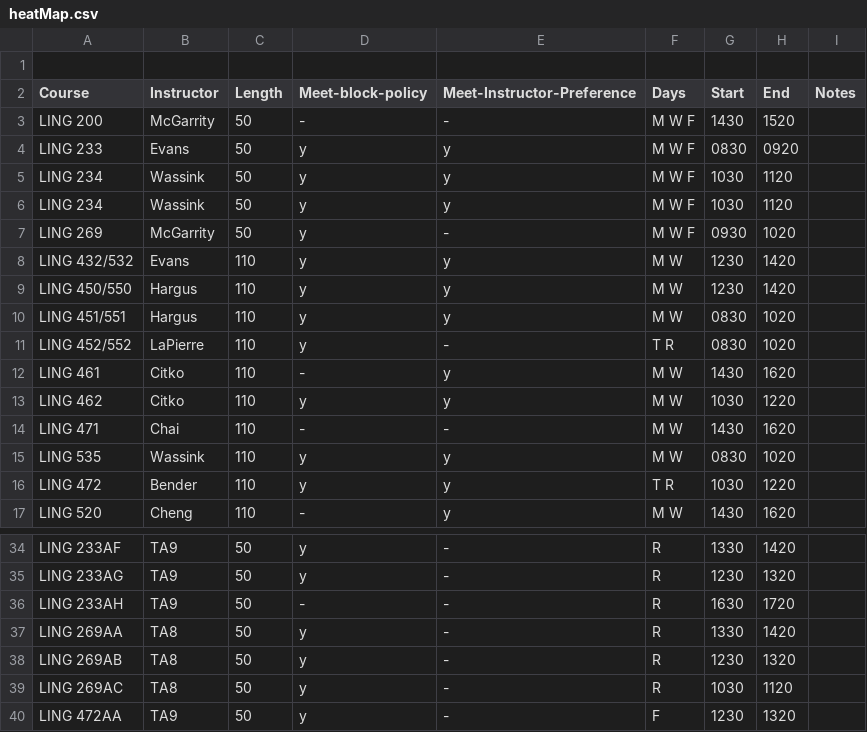
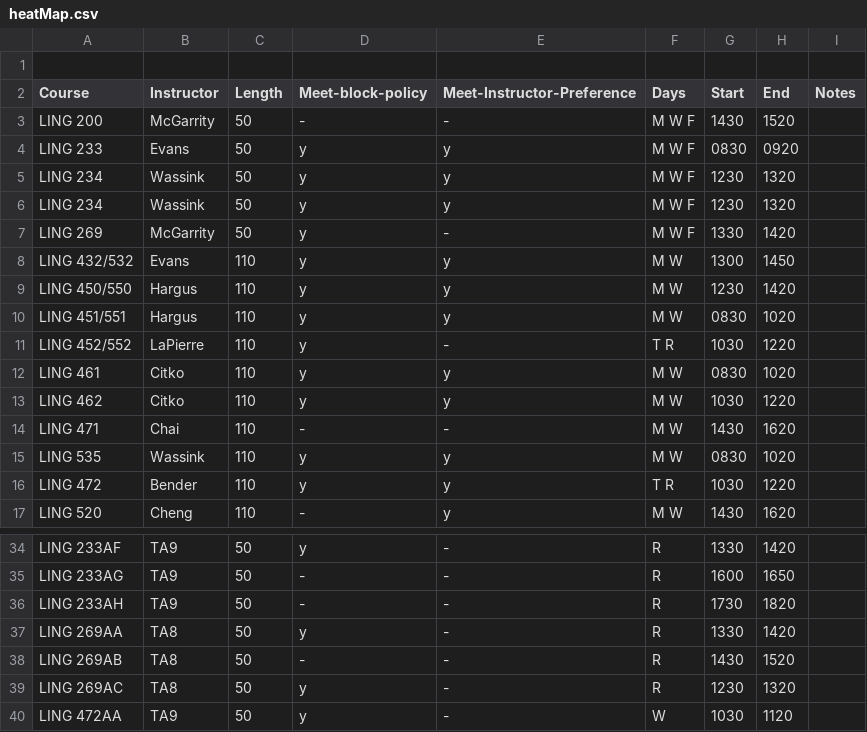
Before and after one commit to YianWang0114/Course-Scheduling-System, a CSV file: testing/output/heatMap.csv, drawn as a sheet; only a part is shown, gaps mark what is left out; the diff covers the shown part only; the diff names each change by its address in the sheet, - before the commit and + after, or states it on an @@ line.

```diff
--- a/testing/output/heatMap.csv
+++ b/testing/output/heatMap.csv
-G5:G6 (Start): 1030
+G5:G6 (Start): 1230
-H5:H6 (End): 1120
+H5:H6 (End): 1320
-G7 (Start): 0930
+G7 (Start): 1330
-H7 (End): 1020
+H7 (End): 1420
-G8 (Start): 1230
+G8 (Start): 1300
-H8 (End): 1420
+H8 (End): 1450
-G11 (Start): 0830
+G11 (Start): 1030
-H11 (End): 1020
+H11 (End): 1220
-D12 (Meet-block-policy): -
+D12 (Meet-block-policy): y
-G12 (Start): 1430
+G12 (Start): 0830
-H12 (End): 1620
+H12 (End): 1020
-D35 (Meet-block-policy): y
+D35 (Meet-block-policy): -
-G35 (Start): 1230
+G35 (Start): 1600
-H35 (End): 1320
+H35 (End): 1650
-G36 (Start): 1630
+G36 (Start): 1730
-H36 (End): 1720
+H36 (End): 1820
-D38 (Meet-block-policy): y
+D38 (Meet-block-policy): -
-G38 (Start): 1230
+G38 (Start): 1430
-H38 (End): 1320
+H38 (End): 1520
-G39 (Start): 1030
+G39 (Start): 1230
-H39 (End): 1120
+H39 (End): 1320
-F40 (Days): F
+F40 (Days): W
-G40 (Start): 1230
+G40 (Start): 1030
-H40 (End): 1320
+H40 (End): 1120
```
Also changed, not shown: 30 edited cells elsewhere in this file, 13 other files.
